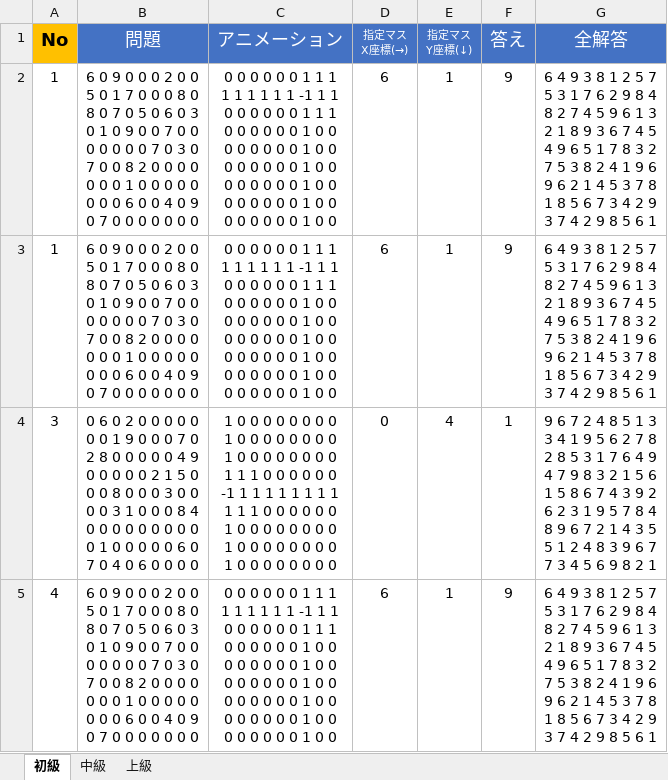
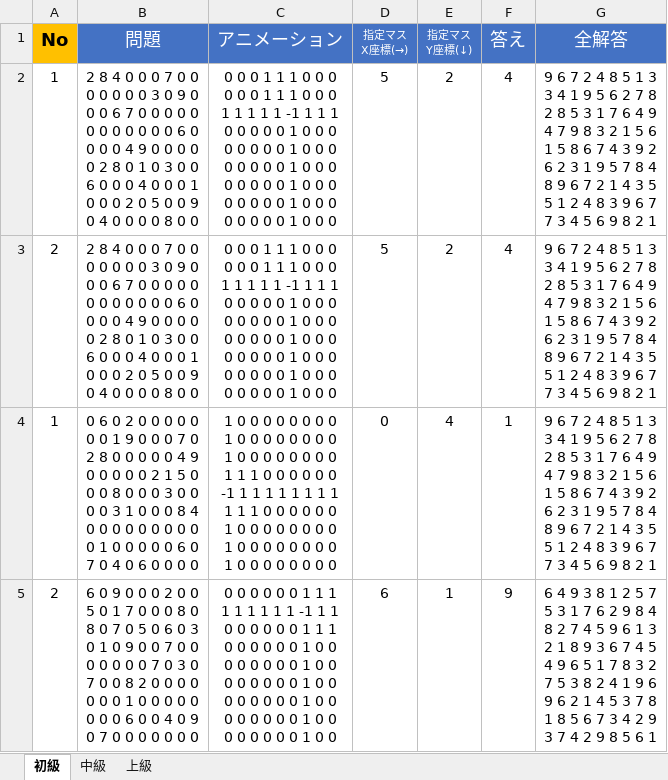
Before and after one commit to hoshiimai/anumber, an Excel workbook: assets/DB.xlsx, sheet 初級, drawn as a sheet; values as stored, in another font and other column widths than the file's, no borders; removed rows and columns are numbered as before the commit, all else as after; ↵ is a line break in a cell; the diff names each change by its address in the sheet, - before the commit and + after, or states it on an @@ line.

```diff
--- a/assets/DB.xlsx (sheet 初級)
+++ b/assets/DB.xlsx (sheet 初級)
-B2 (問題): 6 0 9 0 0 0 2 0 0 ↵ 5 0 1 7 0 0 0 8 0 ↵ 8 0 7 0 5 0 6 0 3 ↵ 0 1 0 9 0 0 7 0 0 ↵ 0 0 0 0 0 7 0 3 0 ↵ 7 0 0 8 2 0 0 0 0 ↵ 0 0 0 1 0 0 0 0 0 ↵ 0 0 0 6 0 0 4 0 9 ↵ 0 7 0 0 0 0 0 0 0
+B2 (問題): 2 8 4 0 0 0 7 0 0 ↵ 0 0 0 0 0 3 0 9 0 ↵ 0 0 6 7 0 0 0 0 0 ↵ 0 0 0 0 0 0 0 6 0 ↵ 0 0 0 4 9 0 0 0 0 ↵ 0 2 8 0 1 0 3 0 0 ↵ 6 0 0 0 4 0 0 0 1 ↵ 0 0 0 2 0 5 0 0 9 ↵ 0 4 0 0 0 0 8 0 0
-C2 (アニメーション): 0 0 0 0 0 0 1 1 1 ↵ 1 1 1 1 1 1 -1 1 1 ↵ 0 0 0 0 0 0 1 1 1 ↵ 0 0 0 0 0 0 1 0 0 ↵ 0 0 0 0 0 0 1 0 0 ↵ 0 0 0 0 0 0 1 0 0 ↵ 0 0 0 0 0 0 1 0 0 ↵ 0 0 0 0 0 0 1 0 0 ↵ 0 0 0 0 0 0 1 0 0
+C2 (アニメーション): 0 0 0 1 1 1 0 0 0 ↵ 0 0 0 1 1 1 0 0 0 ↵ 1 1 1 1 1 -1 1 1 1 ↵ 0 0 0 0 0 1 0 0 0 ↵ 0 0 0 0 0 1 0 0 0 ↵ 0 0 0 0 0 1 0 0 0 ↵ 0 0 0 0 0 1 0 0 0 ↵ 0 0 0 0 0 1 0 0 0 ↵ 0 0 0 0 0 1 0 0 0
-D2 (指定マス X座標(→)): 6
+D2 (指定マス X座標(→)): 5
-E2 (指定マス Y座標(↓)): 1
+E2 (指定マス Y座標(↓)): 2
-F2 (答え): 9
+F2 (答え): 4
-G2 (全解答): 6 4 9 3 8 1 2 5 7 ↵ 5 3 1 7 6 2 9 8 4 ↵ 8 2 7 4 5 9 6 1 3 ↵ 2 1 8 9 3 6 7 4 5 ↵ 4 9 6 5 1 7 8 3 2 ↵ 7 5 3 8 2 4 1 9 6 ↵ 9 6 2 1 4 5 3 7 8 ↵ 1 8 5 6 7 3 4 2 9 ↵ 3 7 4 2 9 8 5 6 1
+G2 (全解答): 9 6 7 2 4 8 5 1 3 ↵ 3 4 1 9 5 6 2 7 8 ↵ 2 8 5 3 1 7 6 4 9 ↵ 4 7 9 8 3 2 1 5 6 ↵ 1 5 8 6 7 4 3 9 2 ↵ 6 2 3 1 9 5 7 8 4 ↵ 8 9 6 7 2 1 4 3 5 ↵ 5 1 2 4 8 3 9 6 7 ↵ 7 3 4 5 6 9 8 2 1
-row 3: 1 | 6 0 9 0 0 0 2 0 0 ↵ 5 0 1 7 0 0 0 8 0 ↵ 8 0 7 0 5 0 6 0 3 ↵ 0 1 0 9 0 0 7 0 0 ↵ 0 0 0 0 0 7 0 3 0 ↵ 7 0 0 8 2 0 0 0 0 ↵ 0 0 0 1 0 0 0 0 0 ↵ 0 0 0 6 0 0 4 0 9 ↵ 0 7 0 0 0 0 0 0 0 | 0 0 0 0 0 0 1 1 1 ↵ 1 1 1 1 1 1 -1 1 1 ↵ 0 0 0 0 0 0 1 1 1 ↵ 0 0 0 0 0 0 1 0 0 ↵ 0 0 0 0 0 0 1 0 0 ↵ 0 0 0 0 0 0 1 0 0 ↵ 0 0 0 0 0 0 1 0 0 ↵ 0 0 0 0 0 0 1 0 0 ↵ 0 0 0 0 0 0 1 0 0 | 6 | 1 | 9 | 6 4 9 3 8 1 2 5 7 ↵ 5 3 1 7 6 2 9 8 4 ↵ 8 2 7 4 5 9 6 1 3 ↵ 2 1 8 9 3 6 7 4 5 ↵ 4 9 6 5 1 7 8 3 2 ↵ 7 5 3 8 2 4 1 9 6 ↵ 9 6 2 1 4 5 3 7 8 ↵ 1 8 5 6 7 3 4 2 9 ↵ 3 7 4 2 9 8 5 6 1
+row 3: 2 | 2 8 4 0 0 0 7 0 0 ↵ 0 0 0 0 0 3 0 9 0 ↵ 0 0 6 7 0 0 0 0 0 ↵ 0 0 0 0 0 0 0 6 0 ↵ 0 0 0 4 9 0 0 0 0 ↵ 0 2 8 0 1 0 3 0 0 ↵ 6 0 0 0 4 0 0 0 1 ↵ 0 0 0 2 0 5 0 0 9 ↵ 0 4 0 0 0 0 8 0 0 | 0 0 0 1 1 1 0 0 0 ↵ 0 0 0 1 1 1 0 0 0 ↵ 1 1 1 1 1 -1 1 1 1 ↵ 0 0 0 0 0 1 0 0 0 ↵ 0 0 0 0 0 1 0 0 0 ↵ 0 0 0 0 0 1 0 0 0 ↵ 0 0 0 0 0 1 0 0 0 ↵ 0 0 0 0 0 1 0 0 0 ↵ 0 0 0 0 0 1 0 0 0 | 5 | 2 | 4 | 9 6 7 2 4 8 5 1 3 ↵ 3 4 1 9 5 6 2 7 8 ↵ 2 8 5 3 1 7 6 4 9 ↵ 4 7 9 8 3 2 1 5 6 ↵ 1 5 8 6 7 4 3 9 2 ↵ 6 2 3 1 9 5 7 8 4 ↵ 8 9 6 7 2 1 4 3 5 ↵ 5 1 2 4 8 3 9 6 7 ↵ 7 3 4 5 6 9 8 2 1
-A4 (No): 3
+A4 (No): 1
-A5 (No): 4
+A5 (No): 2
```
Also changed, not shown: 21 other files.
